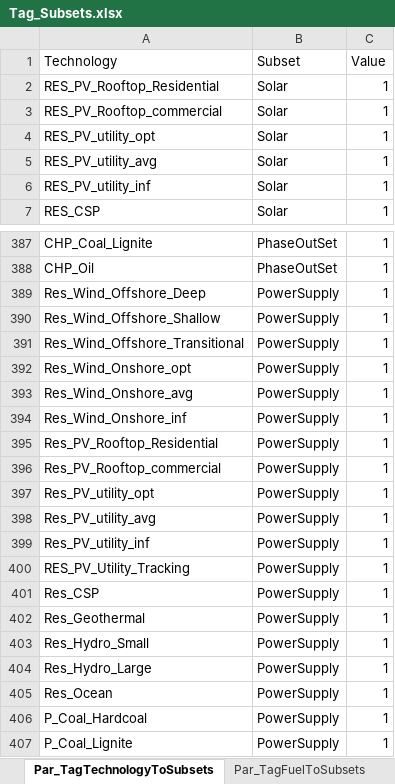
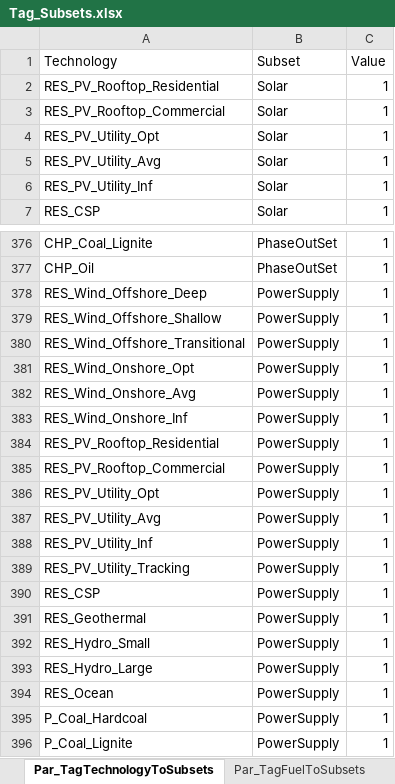
Before and after one commit to GENeSYS-MOD/GENeSYS_MOD.gms, an Excel workbook: Inputdata/Tag_Subsets.xlsx, sheet Par_TagTechnologyToSubsets, drawn as a sheet; only a part is shown, gaps mark what is left out; values as stored, in another font and other column widths than the file's, no borders; addresses are those after the commit; the diff covers the shown part only; the diff names each change by its address in the sheet, - before the commit and + after, or states it on an @@ line.

Commit message:
updated Tag_Subsets file that can be used for both gams and julia

```diff
--- a/Inputdata/Tag_Subsets.xlsx (sheet Par_TagTechnologyToSubsets)
+++ b/Inputdata/Tag_Subsets.xlsx (sheet Par_TagTechnologyToSubsets)
-A3 (Technology): RES_PV_Rooftop_commercial
+A3 (Technology): RES_PV_Rooftop_Commercial
-A4 (Technology): RES_PV_utility_opt
+A4 (Technology): RES_PV_Utility_Opt
-A5 (Technology): RES_PV_utility_avg
+A5 (Technology): RES_PV_Utility_Avg
-A6 (Technology): RES_PV_utility_inf
+A6 (Technology): RES_PV_Utility_Inf
-A378 (Technology): Res_Wind_Offshore_Deep
+A378 (Technology): RES_Wind_Offshore_Deep
-A379 (Technology): Res_Wind_Offshore_Shallow
+A379 (Technology): RES_Wind_Offshore_Shallow
-A380 (Technology): Res_Wind_Offshore_Transitional
+A380 (Technology): RES_Wind_Offshore_Transitional
-A381 (Technology): Res_Wind_Onshore_opt
+A381 (Technology): RES_Wind_Onshore_Opt
-A382 (Technology): Res_Wind_Onshore_avg
+A382 (Technology): RES_Wind_Onshore_Avg
-A383 (Technology): Res_Wind_Onshore_inf
+A383 (Technology): RES_Wind_Onshore_Inf
-A384 (Technology): Res_PV_Rooftop_Residential
+A384 (Technology): RES_PV_Rooftop_Residential
-A385 (Technology): Res_PV_Rooftop_commercial
+A385 (Technology): RES_PV_Rooftop_Commercial
-A386 (Technology): Res_PV_utility_opt
+A386 (Technology): RES_PV_Utility_Opt
-A387 (Technology): Res_PV_utility_avg
+A387 (Technology): RES_PV_Utility_Avg
-A388 (Technology): Res_PV_utility_inf
+A388 (Technology): RES_PV_Utility_Inf
-A390 (Technology): Res_CSP
+A390 (Technology): RES_CSP
-A391 (Technology): Res_Geothermal
+A391 (Technology): RES_Geothermal
-A392 (Technology): Res_Hydro_Small
+A392 (Technology): RES_Hydro_Small
-A393 (Technology): Res_Hydro_Large
+A393 (Technology): RES_Hydro_Large
-A394 (Technology): Res_Ocean
+A394 (Technology): RES_Ocean
```
Also changed, not shown: 10 added rows, 21 removed rows, 79 moved rows and 31 edited cells elsewhere in this sheet, sheet Par_TagFuelToSubsets.
